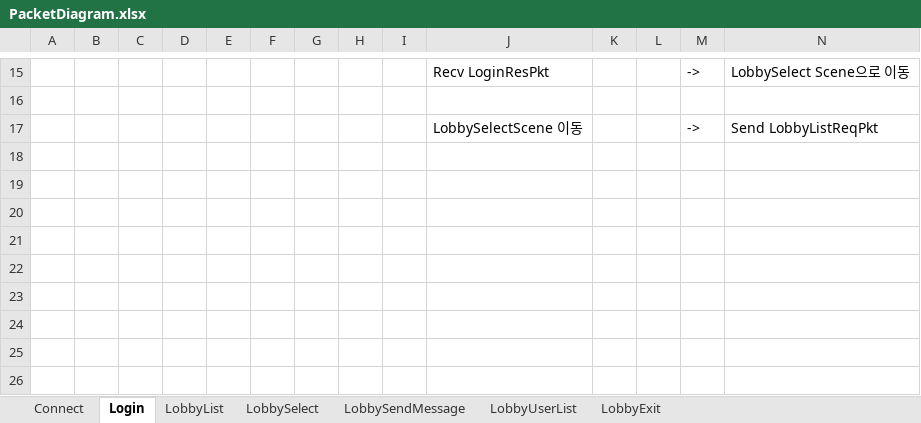
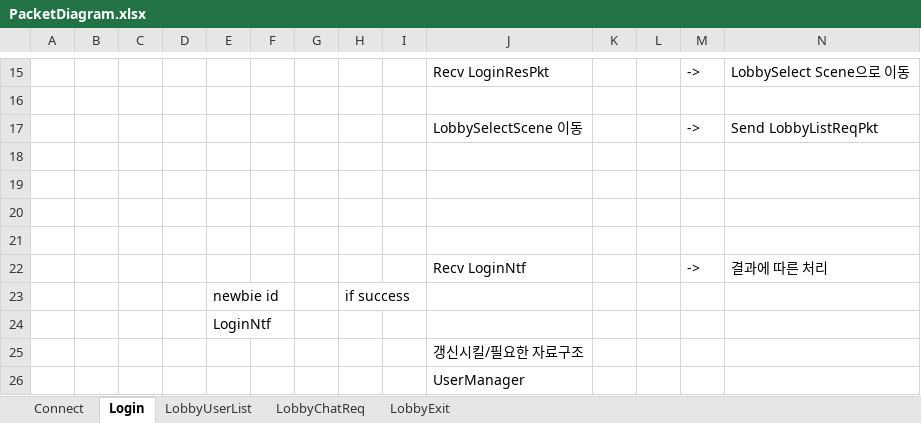
Before and after one commit to FeatherHub/Game-Server-Programming, an Excel workbook: TermProject/PacketDiagram/PacketDiagram.xlsx, sheet Login, drawn as a sheet; only a part is shown, gaps mark what is left out; values as stored, in another font and other column widths than the file's, no borders; charts and pictures not drawn; rows hold the shown columns only; the diff names each change by its address in the sheet, - before the commit and + after, or states it on an @@ line.

```diff
--- a/TermProject/PacketDiagram/PacketDiagram.xlsx (sheet Login)
+++ b/TermProject/PacketDiagram/PacketDiagram.xlsx (sheet Login)
-sheet tab: LobbySendMessage
+sheet tab: LobbyChatReq
-sheet tab: LobbyList
-sheet tab: LobbySelect
@@ sheet tab order changed: Connect | Login | LobbyUserList | LobbyChatReq | LobbyExit @@
+row 18: (empty)
+row 19: (empty)
+row 20: (empty)
+row 21: (empty)
+row 22:  |  |  |  |  |  |  |  |  | Recv LoginNtf |  |  | -> | 결과에 따른 처리
+row 23:  |  |  |  | newbie id |  |  | if success
+row 24:  |  |  |  | LoginNtf
+row 25:  |  |  |  |  |  |  |  |  | 갱신시킬/필요한 자료구조
+row 26:  |  |  |  |  |  |  |  |  | UserManager
```
Also changed, not shown: sheet LobbyChatReq, sheet LobbyUserList, charts or pictures.
